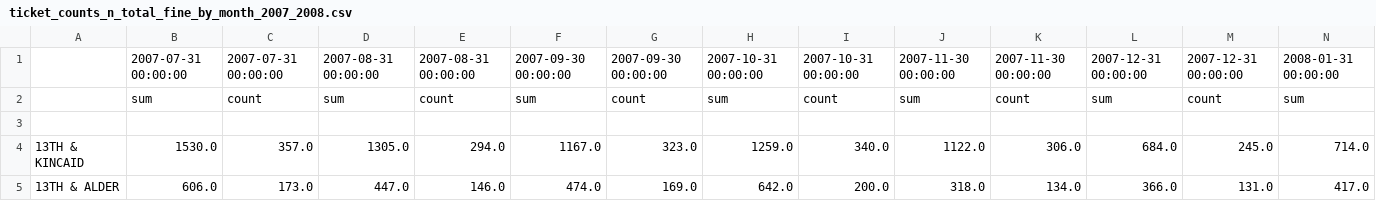
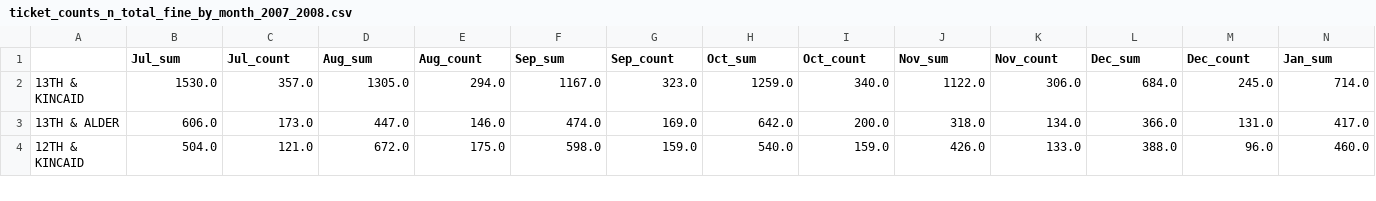
Before and after one commit to LanGuo/parkingSmartdown, a CSV file: ticket_counts_n_total_fine_by_month_2007_2008.csv, drawn as a sheet; only a part is shown; the shorter side is filled out with more unchanged rows; removed rows and columns are numbered as before the commit, all else as after; rows hold the shown columns only; the diff names each change by its address in the sheet, - before the commit and + after, or states it on an @@ line.

Commit message:
modified stats by month format

```diff
--- a/ticket_counts_n_total_fine_by_month_2007_2008.csv
+++ b/ticket_counts_n_total_fine_by_month_2007_2008.csv
-row 1:  | 2007-07-31 00:00:00 | 2007-07-31 00:00:00 | 2007-08-31 00:00:00 | 2007-08-31 00:00:00 | 2007-09-30 00:00:00 | 2007-09-30 00:00:00 | 2007-10-31 00:00:00 | 2007-10-31 00:00:00 | 2007-11-30 00:00:00 | 2007-11-30 00:00:00 | 2007-12-31 00:00:00 | 2007-12-31 00:00:00 | 2008-01-31 00:00:00
-row 2:  | sum | count | sum | count | sum | count | sum | count | sum | count | sum | count | sum
-row 1: (empty)
+row 1:  | Jul_sum | Jul_count | Aug_sum | Aug_count | Sep_sum | Sep_count | Oct_sum | Oct_count | Nov_sum | Nov_count | Dec_sum | Dec_count | Jan_sum
```
Also changed, not shown: 1 other file.
